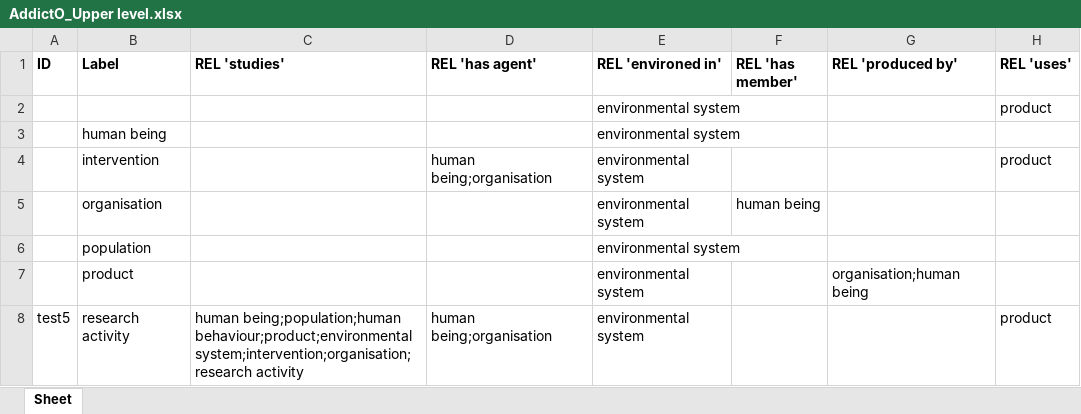
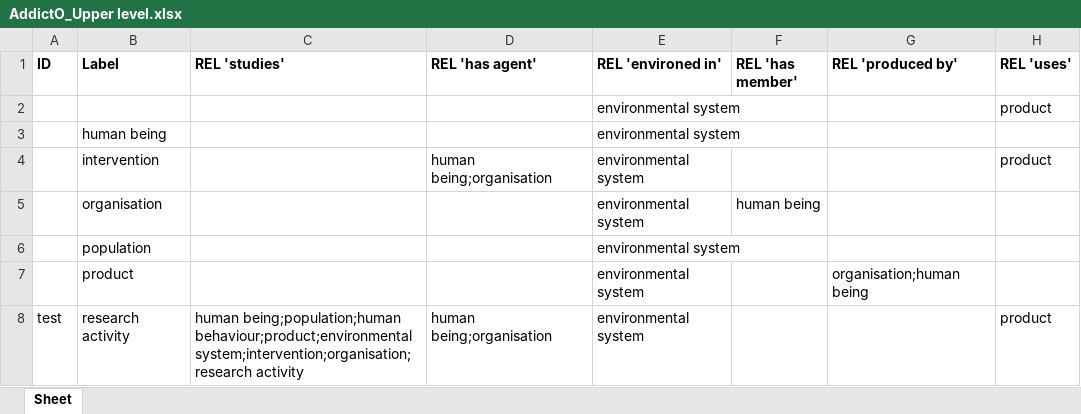
Before and after one commit to jannahastings/addiction-ontology, an Excel workbook: inputs/AddictO_Upper level.xlsx, sheet Sheet, drawn as a sheet; values as stored, in another font and other column widths than the file's, no borders; the diff names each change by its address in the sheet, - before the commit and + after, or states it on an @@ line.

Commit message:
Updating AddictO_Upper level.xlsx

```diff
--- a/inputs/AddictO_Upper level.xlsx (sheet Sheet)
+++ b/inputs/AddictO_Upper level.xlsx (sheet Sheet)
-A8 (ID): test5
+A8 (ID): test
```
